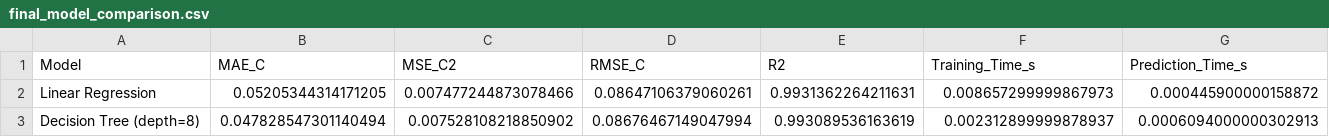
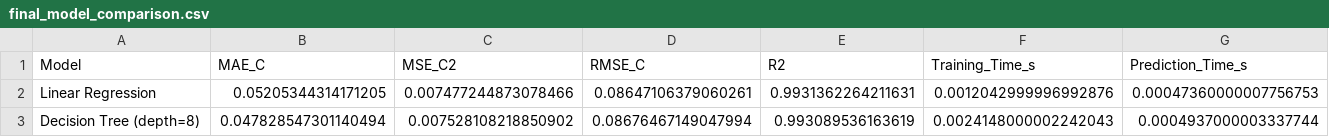
Before and after one commit to PeiChen-Lu/MMA3001-Project, a CSV file: results/csv/final_model_comparison.csv, drawn as a sheet.

Commit message:
Finalise validation, testing and performance analysis

```diff
--- a/results/csv/final_model_comparison.csv
+++ b/results/csv/final_model_comparison.csv
@@ -1,3 +1,3 @@
 Model,MAE_C,MSE_C2,RMSE_C,R2,Training_Time_s,Prediction_Time_s
-Linear Regression,0.05205344314171205,0.007477244873078466,0.08647106379060261,0.9931362264211631,0.008657299999867973,0.000445900000158872
-Decision Tree (depth=8),0.047828547301140494,0.007528108218850902,0.08676467149047994,0.993089536163619,0.002312899999878937,0.0006094000000302913
+Linear Regression,0.05205344314171205,0.007477244873078466,0.08647106379060261,0.9931362264211631,0.0012042999996992876,0.00047360000007756753
+Decision Tree (depth=8),0.047828547301140494,0.007528108218850902,0.08676467149047994,0.993089536163619,0.0024148000002242043,0.0004937000003337744
```
Also changed, not shown: results/csv/decision_tree_depth_results.csv, 26 other files.
